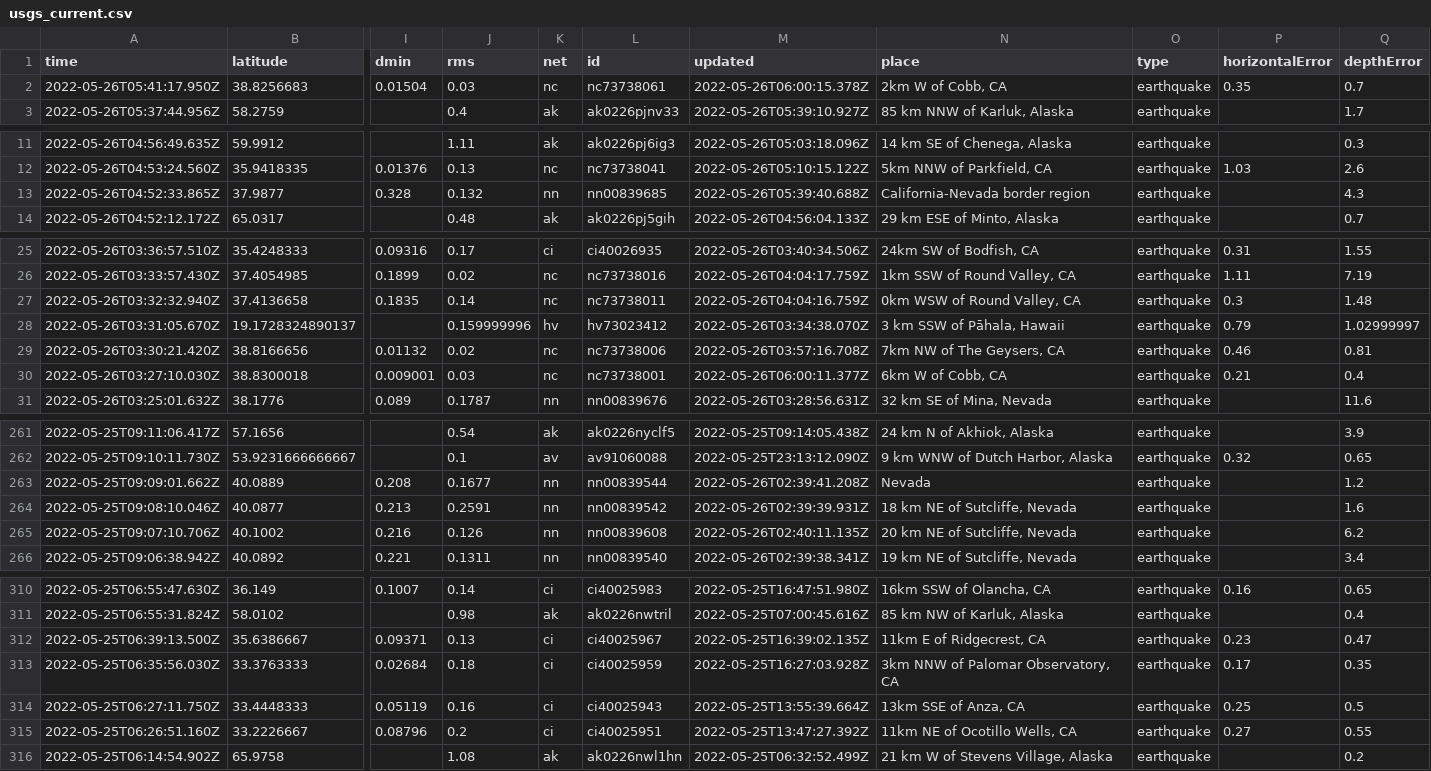
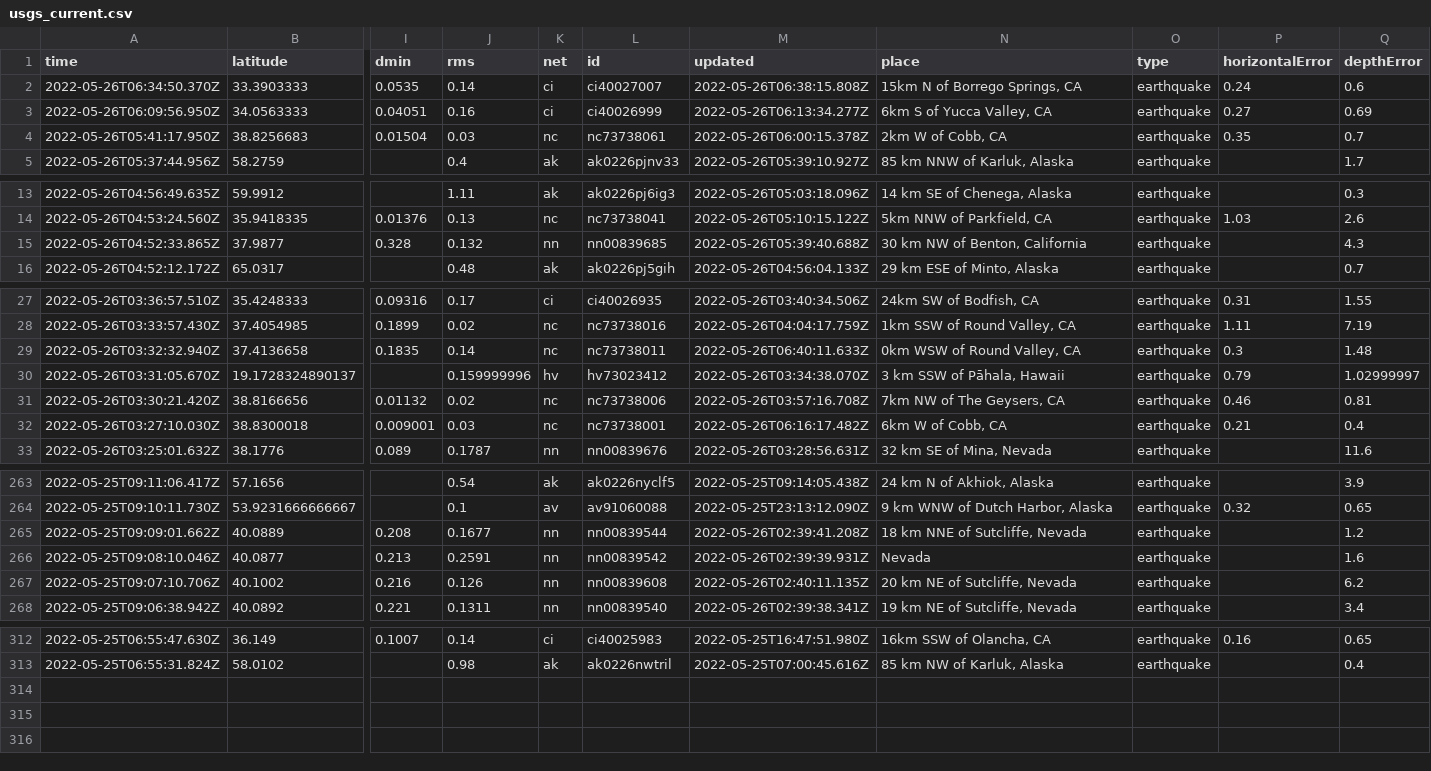
Before and after one commit to CHelmsenterprisenewscom/my-reporting-robot, a CSV file: usgs_current.csv, drawn as a sheet; only a part is shown, gaps mark what is left out; removed rows and columns are numbered as before the commit, all else as after; rows hold the shown columns only; the diff covers the shown part only; the diff names each change by its address in the sheet, - before the commit and + after, or states it on an @@ line.

```diff
--- a/usgs_current.csv
+++ b/usgs_current.csv
+row 2: 2022-05-26T06:34:50.370Z | 33.3903333 | 0.0535 | 0.14 | ci | ci40027007 | 2022-05-26T06:38:15.808Z | 15km N of Borrego Springs, CA | earthquake | 0.24 | 0.6
+row 3: 2022-05-26T06:09:56.950Z | 34.0563333 | 0.04051 | 0.16 | ci | ci40026999 | 2022-05-26T06:13:34.277Z | 6km S of Yucca Valley, CA | earthquake | 0.27 | 0.69
-N15 (place): California-Nevada border region
+N15 (place): 30 km NW of Benton, California
-M29 (updated): 2022-05-26T04:04:16.759Z
+M29 (updated): 2022-05-26T06:40:11.633Z
-M32 (updated): 2022-05-26T06:00:11.377Z
+M32 (updated): 2022-05-26T06:16:17.482Z
-N265 (place): Nevada
+N265 (place): 18 km NNE of Sutcliffe, Nevada
-N266 (place): 18 km NE of Sutcliffe, Nevada
+N266 (place): Nevada
-row 312: 2022-05-25T06:39:13.500Z | 35.6386667 | 0.09371 | 0.13 | ci | ci40025967 | 2022-05-25T16:39:02.135Z | 11km E of Ridgecrest, CA | earthquake | 0.23 | 0.47
-row 313: 2022-05-25T06:35:56.030Z | 33.3763333 | 0.02684 | 0.18 | ci | ci40025959 | 2022-05-25T16:27:03.928Z | 3km NNW of Palomar Observatory, CA | earthquake | 0.17 | 0.35
-row 314: 2022-05-25T06:27:11.750Z | 33.4448333 | 0.05119 | 0.16 | ci | ci40025943 | 2022-05-25T13:55:39.664Z | 13km SSE of Anza, CA | earthquake | 0.25 | 0.5
-row 315: 2022-05-25T06:26:51.160Z | 33.2226667 | 0.08796 | 0.2 | ci | ci40025951 | 2022-05-25T13:47:27.392Z | 11km NE of Ocotillo Wells, CA | earthquake | 0.27 | 0.55
-row 316: 2022-05-25T06:14:54.902Z | 65.9758 |  | 1.08 | ak | ak0226nwl1hn | 2022-05-25T06:32:52.499Z | 21 km W of Stevens Village, Alaska | earthquake |  | 0.2
```
Also changed, not shown: 9 edited cells elsewhere in this file.
